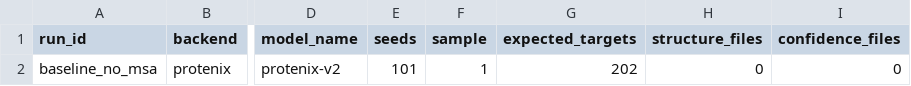
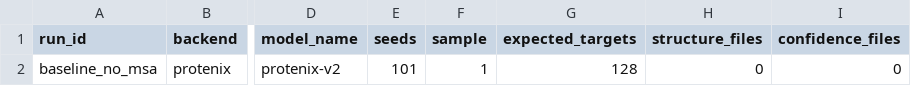
Before and after one commit to CyberDragon93/CASP-16-Autoresearch, a CSV file: leaderboards/local_runs.csv, drawn as a sheet; only a part is shown, gaps mark what is left out; the diff names each change by its address in the sheet, - before the commit and + after, or states it on an @@ line.

```diff
--- a/leaderboards/local_runs.csv
+++ b/leaderboards/local_runs.csv
-G2 (expected_targets): 202
+G2 (expected_targets): 128
```
Also changed, not shown: 42 other files.
